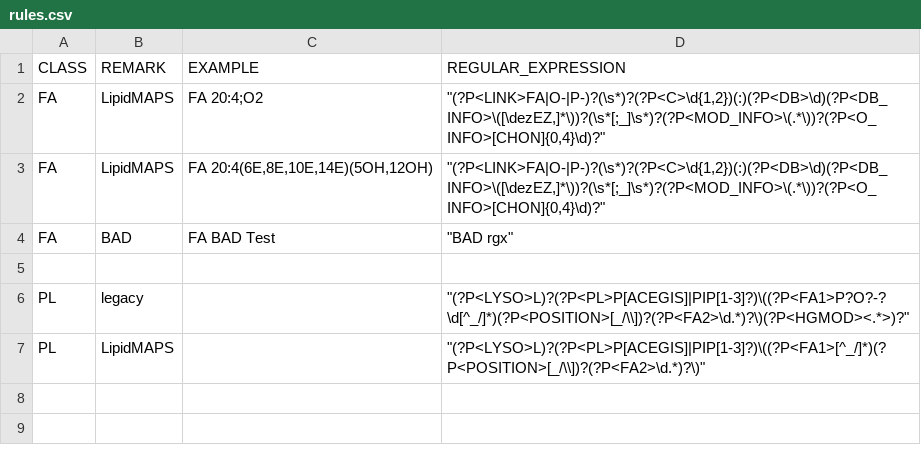
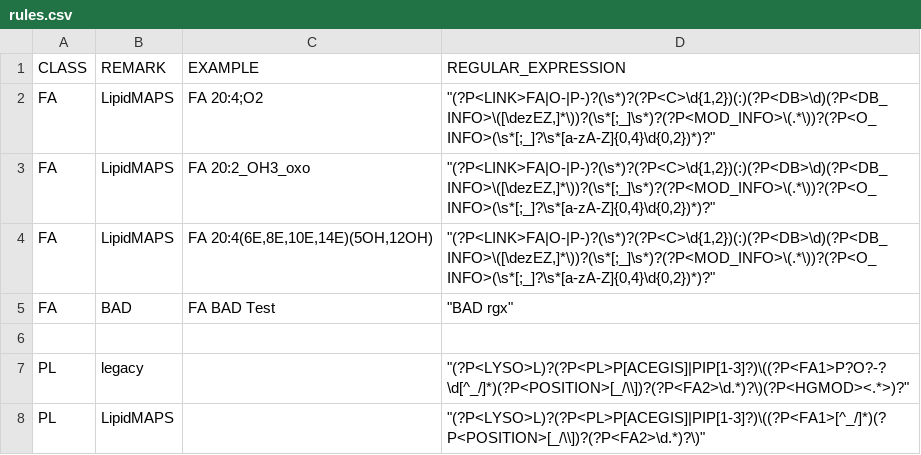
Before and after one commit to SysMedOs/LipidLynxX, a CSV file: epilion/configurations/rules.csv, drawn as a sheet.

Commit message:
Main oxFA from LIPIDMAPS abbreviation passed test

```diff
--- a/epilion/configurations/rules.csv
+++ b/epilion/configurations/rules.csv
@@ -1,4 +1,5 @@
 CLASS,REMARK,EXAMPLE,REGULAR_EXPRESSION
-FA,LipidMAPS,FA 20:4;O2,"""(?P<LINK>FA|O-|P-)?(\s*)?(?P<C>\d{1,2})(:)(?P<DB>\d)(?P<DB_INFO>\([\dezEZ,]*\))?(\s*[;_]\s*)?(?P<MOD_INFO>\(.*\))?(?P<O_INFO>[CHON]{0,4}\d)?"""
-FA,LipidMAPS,"FA 20:4(6E,8E,10E,14E)(5OH,12OH)","""(?P<LINK>FA|O-|P-)?(\s*)?(?P<C>\d{1,2})(:)(?P<DB>\d)(?P<DB_INFO>\([\dezEZ,]*\))?(\s*[;_]\s*)?(?P<MOD_INFO>\(.*\))?(?P<O_INFO>[CHON]{0,4}\d)?"""
+FA,LipidMAPS,FA 20:4;O2,"""(?P<LINK>FA|O-|P-)?(\s*)?(?P<C>\d{1,2})(:)(?P<DB>\d)(?P<DB_INFO>\([\dezEZ,]*\))?(\s*[;_]\s*)?(?P<MOD_INFO>\(.*\))?(?P<O_INFO>(\s*[;_]?\s*[a-zA-Z]{0,4}\d{0,2})*)?"""
+FA,LipidMAPS,FA 20:2_OH3_oxo,"""(?P<LINK>FA|O-|P-)?(\s*)?(?P<C>\d{1,2})(:)(?P<DB>\d)(?P<DB_INFO>\([\dezEZ,]*\))?(\s*[;_]\s*)?(?P<MOD_INFO>\(.*\))?(?P<O_INFO>(\s*[;_]?\s*[a-zA-Z]{0,4}\d{0,2})*)?"""
+FA,LipidMAPS,"FA 20:4(6E,8E,10E,14E)(5OH,12OH)","""(?P<LINK>FA|O-|P-)?(\s*)?(?P<C>\d{1,2})(:)(?P<DB>\d)(?P<DB_INFO>\([\dezEZ,]*\))?(\s*[;_]\s*)?(?P<MOD_INFO>\(.*\))?(?P<O_INFO>(\s*[;_]?\s*[a-zA-Z]{0,4}\d{0,2})*)?"""
 FA,BAD,"FA BAD Test","""BAD rgx"""
```
Also changed, not shown: 6 other files.
